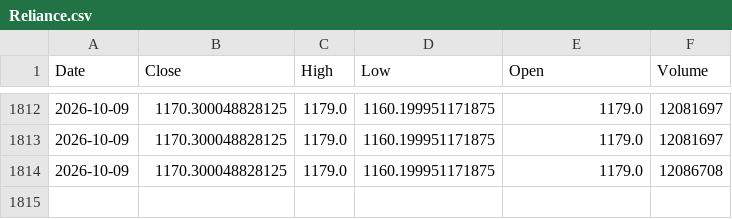
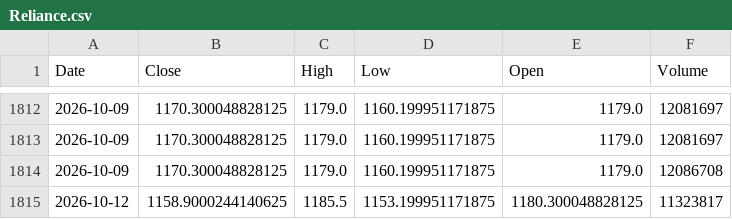
Before and after one commit to gunpreetsingh25/fincast-stock-price-prediction, a CSV file: stock_data/Reliance.csv, drawn as a sheet; only a part is shown, gaps mark what is left out.

```diff
--- a/stock_data/Reliance.csv
+++ b/stock_data/Reliance.csv
@@ -1814 +1814,2 @@ Date,Close,High,Low,Open,Volume
 2026-10-09,1170.300048828125,1179.0,1160.199951171875,1179.0,12086708
+2026-10-12,1158.9000244140625,1185.5,1153.199951171875,1180.300048828125,11323817
```
Also changed, not shown: stock_data/Adani.csv, stock_data/Hindustan Unilever.csv, 18 other files.
